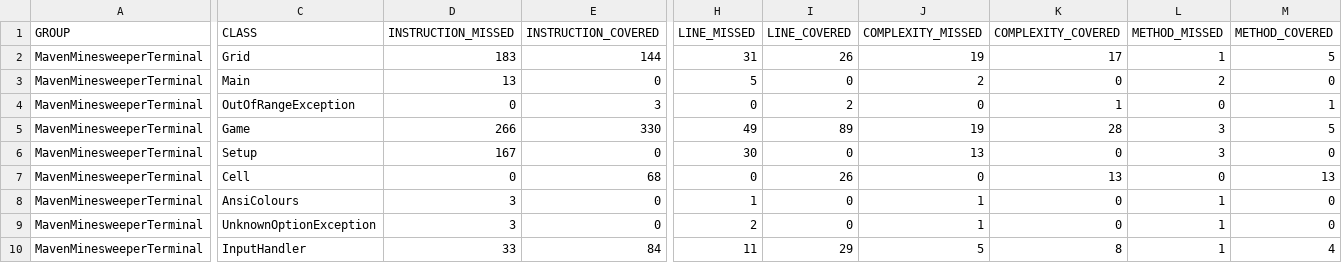
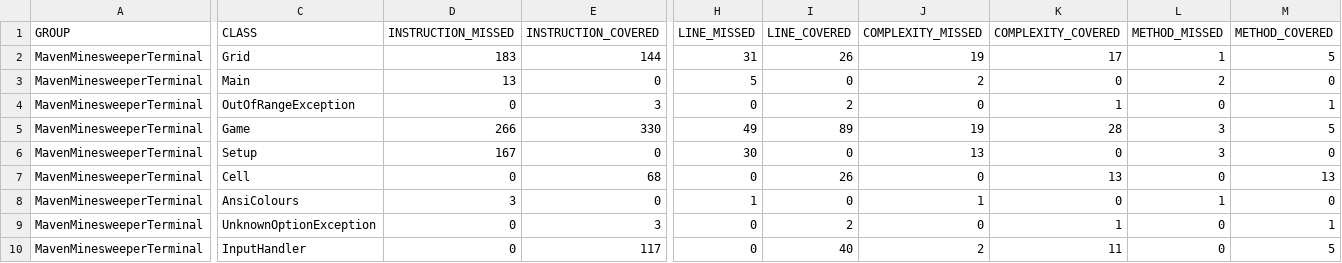
Before and after one commit to NadRetsel/tsi-maven-minesweeper-terminal, a CSV file: target/site/jacoco/jacoco.csv, drawn as a sheet; only a part is shown, gaps mark what is left out; the diff covers the shown part only; the diff names each change by its address in the sheet, - before the commit and + after, or states it on an @@ line.

```diff
--- a/target/site/jacoco/jacoco.csv
+++ b/target/site/jacoco/jacoco.csv
-D9 (INSTRUCTION_MISSED): 3
+D9 (INSTRUCTION_MISSED): 0
-E9 (INSTRUCTION_COVERED): 0
+E9 (INSTRUCTION_COVERED): 3
-H9 (LINE_MISSED): 2
+H9 (LINE_MISSED): 0
-I9 (LINE_COVERED): 0
+I9 (LINE_COVERED): 2
-J9 (COMPLEXITY_MISSED): 1
+J9 (COMPLEXITY_MISSED): 0
-K9 (COMPLEXITY_COVERED): 0
+K9 (COMPLEXITY_COVERED): 1
-L9:L10 (METHOD_MISSED): 1
+L9:L10 (METHOD_MISSED): 0
-M9 (METHOD_COVERED): 0
+M9 (METHOD_COVERED): 1
-D10 (INSTRUCTION_MISSED): 33
+D10 (INSTRUCTION_MISSED): 0
-E10 (INSTRUCTION_COVERED): 84
+E10 (INSTRUCTION_COVERED): 117
-H10 (LINE_MISSED): 11
+H10 (LINE_MISSED): 0
-I10 (LINE_COVERED): 29
+I10 (LINE_COVERED): 40
-J10 (COMPLEXITY_MISSED): 5
+J10 (COMPLEXITY_MISSED): 2
-K10 (COMPLEXITY_COVERED): 8
+K10 (COMPLEXITY_COVERED): 11
-M10 (METHOD_COVERED): 4
+M10 (METHOD_COVERED): 5
```
Also changed, not shown: 2 edited cells elsewhere in this file, 22 other files.
